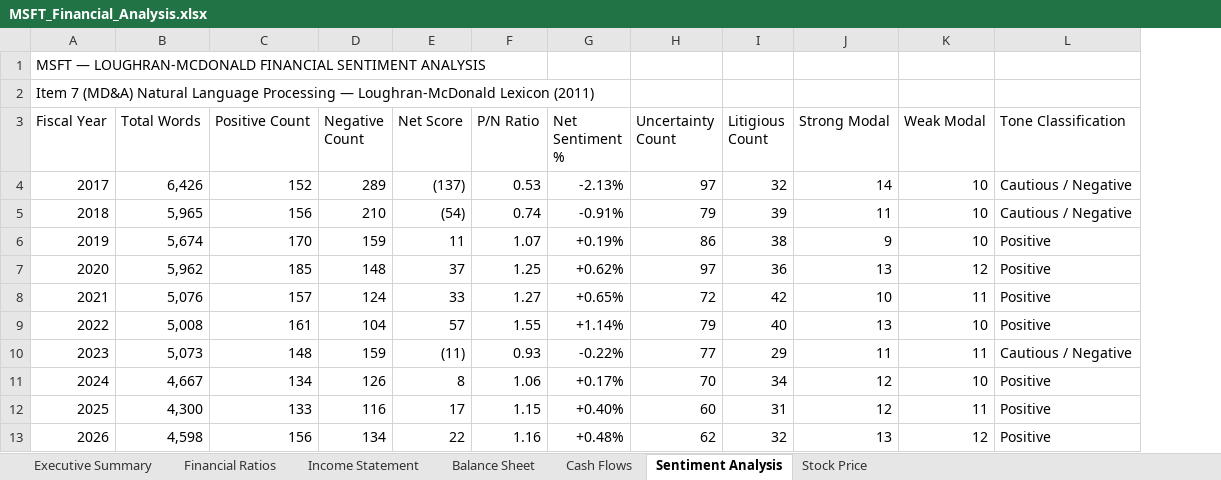
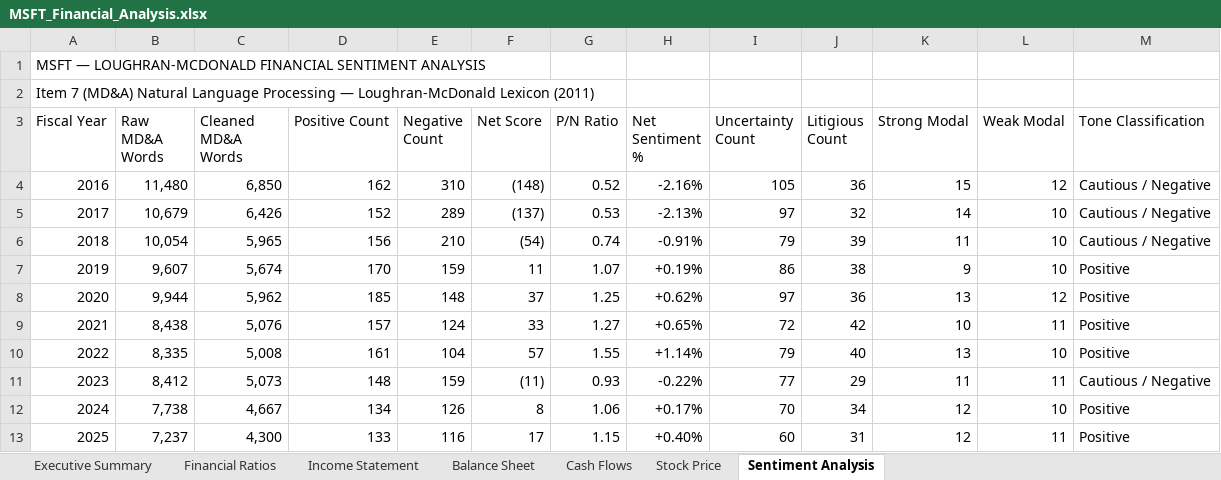
Before and after one commit to justusernxme/Financial-dashboard, an Excel workbook: data/MSFT/MSFT_Financial_Analysis.xlsx, sheet Sentiment Analysis, drawn as a sheet; values as stored, in another font and other column widths than the file's, no cell formats; removed rows and columns are numbered as before the commit, all else as after; the diff names each change by its address in the sheet, - before the commit and + after, or states it on an @@ line.

Commit message:
fix: audit platform figures, report raw vs cleaned MD&A words, and scale percentages

```diff
--- a/data/MSFT/MSFT_Financial_Analysis.xlsx (sheet Sentiment Analysis)
+++ b/data/MSFT/MSFT_Financial_Analysis.xlsx (sheet Sentiment Analysis)
@@ sheet tab order changed: Executive Summary | Financial Ratios | Income Statement | Balance Sheet | Cash Flows | Stock Price | Sentiment Analysis @@
+column B (Raw MD&A Words), rows 5-13: 10,679 | 10,054 | 9,607 | 9,944 | 8,438 | 8,335 | 8,412 | 7,738 | 7,237
-C3: Total Words
+C3: Cleaned MD&A Words
+row 4: 2016 | 11,480 | 6,850 | 162 | 310 | (148) | 0.52 | -2.16% | 105 | 36 | 15 | 12 | Cautious / Negative
-row 13: 2026 | 4,598 | 156 | 134 | 22 | 1.16 | +0.48% | 62 | 32 | 13 | 12 | Positive
```
Also changed, not shown: sheet Balance Sheet, sheet Cash Flows, sheet Financial Ratios, sheet Income Statement, sheet Executive Summary, cell formats, charts or pictures, AAPL_Financial_Analysis.xlsx, MSFT_Financial_Analysis.xlsx, 13 other files.
